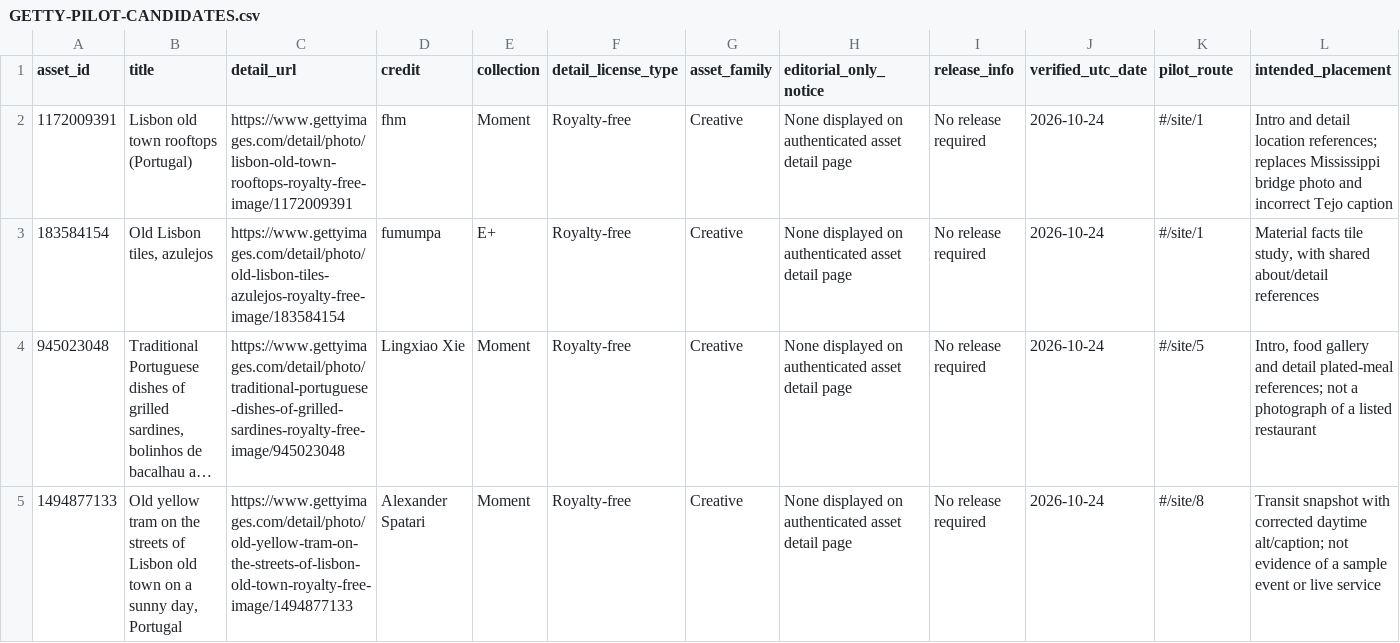
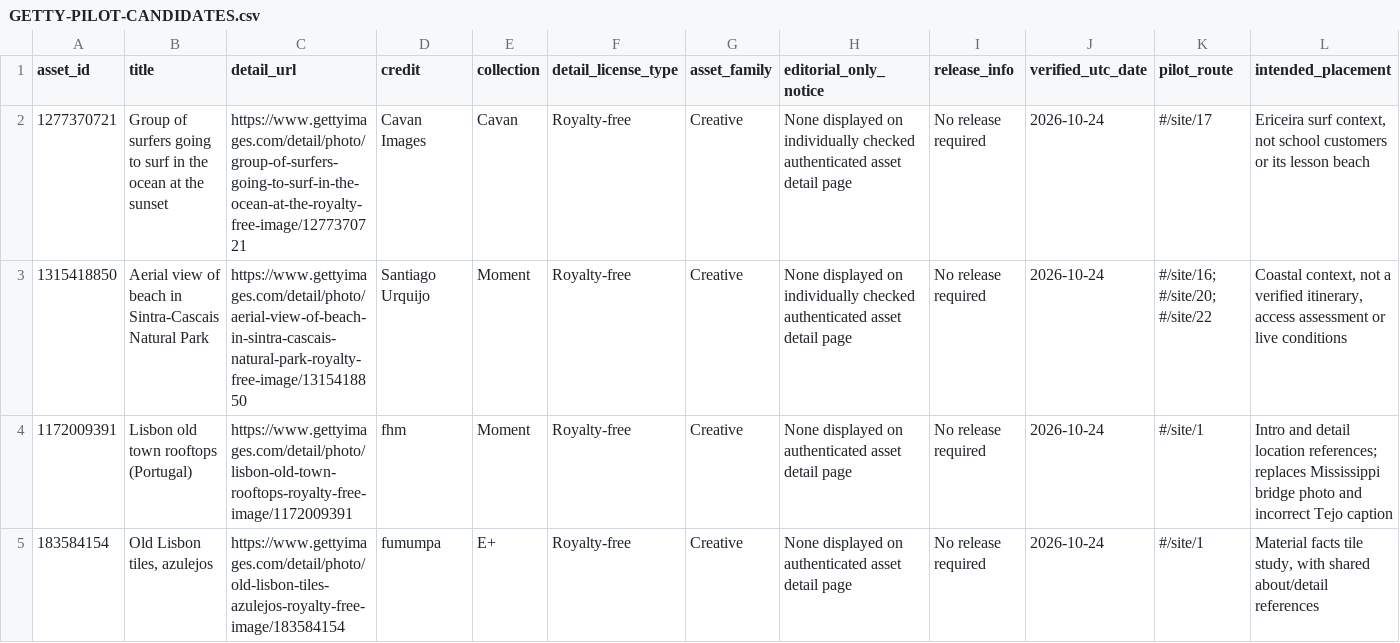
Before and after one commit to guneetsingh097/LisbonDemo, a CSV file: GETTY-PILOT-CANDIDATES.csv, drawn as a sheet; only a part is shown; the shorter side is filled out with more unchanged rows; long unchanged cells end in …; rows hold the shown columns only; the diff names each change by its address in the sheet, - before the commit and + after, or states it on an @@ line.

```diff
--- a/GETTY-PILOT-CANDIDATES.csv
+++ b/GETTY-PILOT-CANDIDATES.csv
+row 2: 1277370721 | Group of surfers going to surf in the ocean at the sunset | https://www.gettyimages.com/detail/photo/group-of-surfers-going-to-surf-in-the-ocean-at-the-royalty-free-image/1277370721 | Cavan Images | Cavan | Royalty-free | Creative | None displayed on individually checked authenticated asset detail page | No release required | 2026-10-24 | #/site/17 | Ericeira surf context, not school customers or its lesson beach
+row 3: 1315418850 | Aerial view of beach in Sintra-Cascais Natural Park | https://www.gettyimages.com/detail/photo/aerial-view-of-beach-in-sintra-cascais-natural-park-royalty-free-image/1315418850 | Santiago Urquijo | Moment | Royalty-free | Creative | None displayed on individually checked authenticated asset detail page | No release required | 2026-10-24 | #/site/16; #/site/20; #/site/22 | Coastal context, not a verified itinerary, access assessment or live conditions
```
Also changed, not shown: IMAGE-ATTRIBUTION.csv, PUBLIC-URLS.csv, 25 other files.
